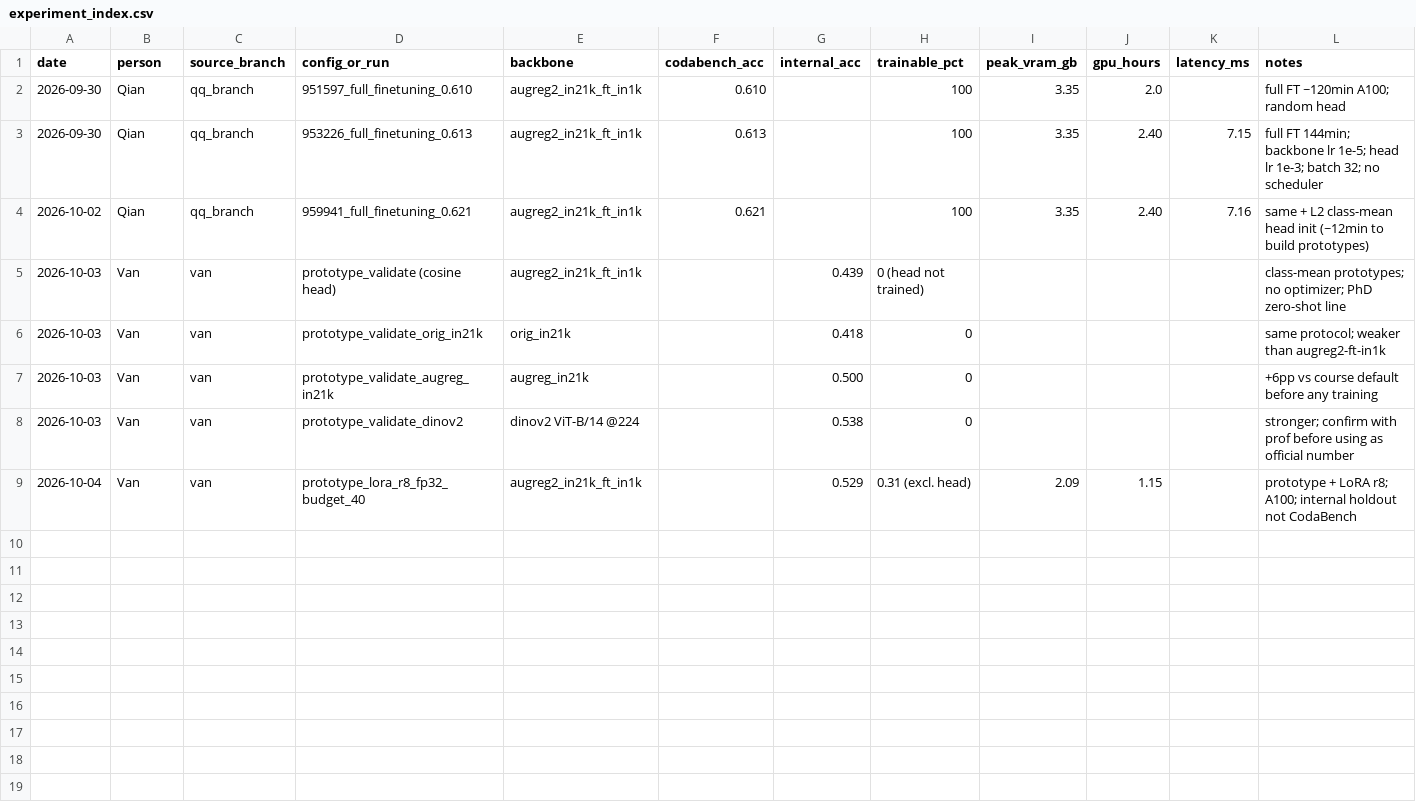
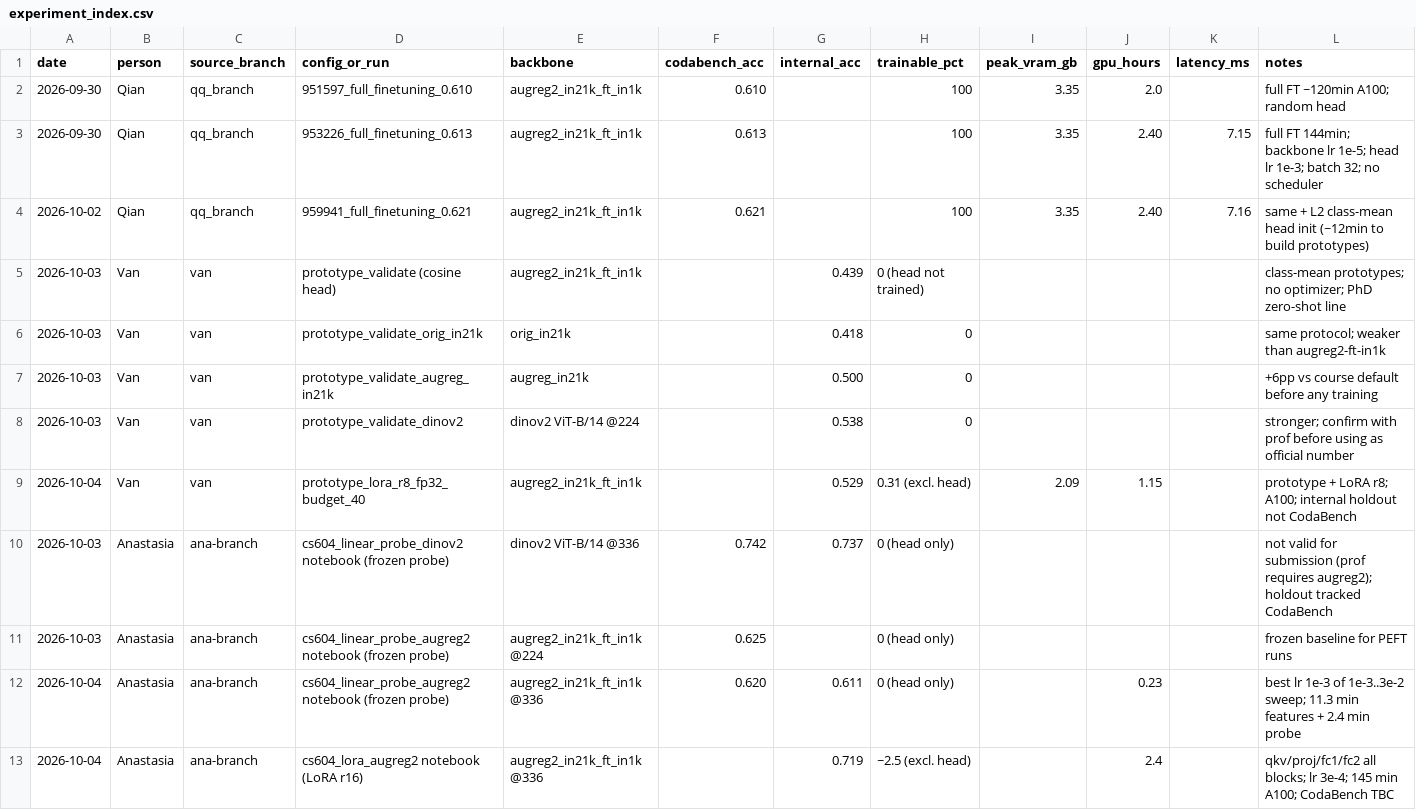
Before and after one commit to keaidewoq/cs604-project, a CSV file: report/experiment_index.csv, drawn as a sheet.

Commit message:
Add Ana's cached-feature linear probe, launcher, and probe/LoRA results

```diff
--- a/report/experiment_index.csv
+++ b/report/experiment_index.csv
@@ -9 +9,5 @@ date,person,source_branch,config_or_run,backbone,codabench_acc,internal_acc,trai
 2026-10-04,Van,van,prototype_lora_r8_fp32_budget_40,augreg2_in21k_ft_in1k,,0.529,0.31 (excl. head),2.09,1.15,,prototype + LoRA r8; A100; internal holdout not CodaBench
+2026-10-03,Anastasia,ana-branch,cs604_linear_probe_dinov2 notebook (frozen probe),dinov2 ViT-B/14 @336,0.742,0.737,0 (head only),,,,"not valid for submission (prof requires augreg2); holdout tracked CodaBench"
+2026-10-03,Anastasia,ana-branch,cs604_linear_probe_augreg2 notebook (frozen probe),augreg2_in21k_ft_in1k @224,0.625,,0 (head only),,,,frozen baseline for PEFT runs
+2026-10-04,Anastasia,ana-branch,cs604_linear_probe_augreg2 notebook (frozen probe),augreg2_in21k_ft_in1k @336,0.620,0.611,0 (head only),,0.23,,"best lr 1e-3 of 1e-3..3e-2 sweep; 11.3 min features + 2.4 min probe"
+2026-10-04,Anastasia,ana-branch,cs604_lora_augreg2 notebook (LoRA r16),augreg2_in21k_ft_in1k @336,,0.719,~2.5 (excl. head),,2.4,,"qkv/proj/fc1/fc2 all blocks; lr 3e-4; 145 min A100; CodaBench TBC"
```
Also changed, not shown: 4 other files.
